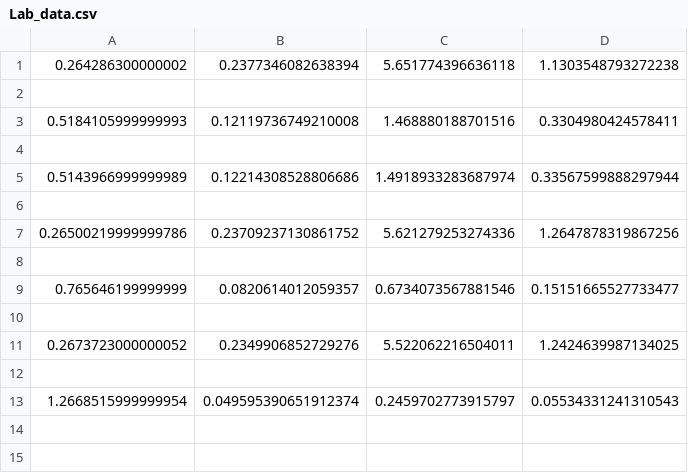
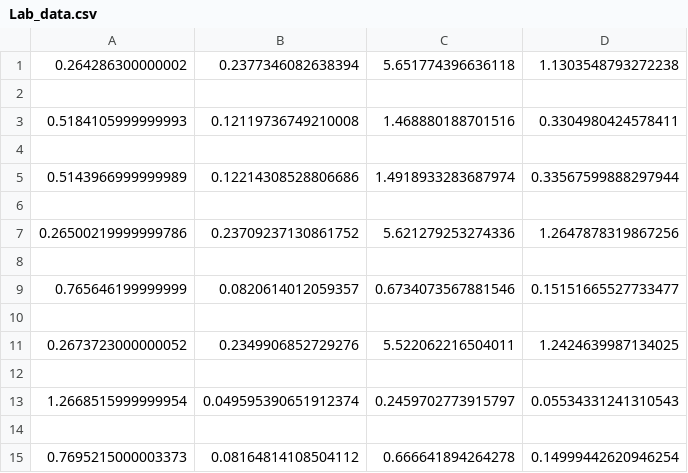
Before and after one commit to Zabro000/Formal-Lab-Code, a CSV file: Lab_data.csv, drawn as a sheet.

```diff
--- a/Lab_data.csv
+++ b/Lab_data.csv
@@ -13 +13,3 @@
 1.2668515999999954,0.049595390651912374,0.2459702773915797,0.05534331241310543
+
+0.7695215000003373,0.08164814108504112,0.666641894264278,0.14999442620946254
```
Also changed, not shown: 1 other file.
